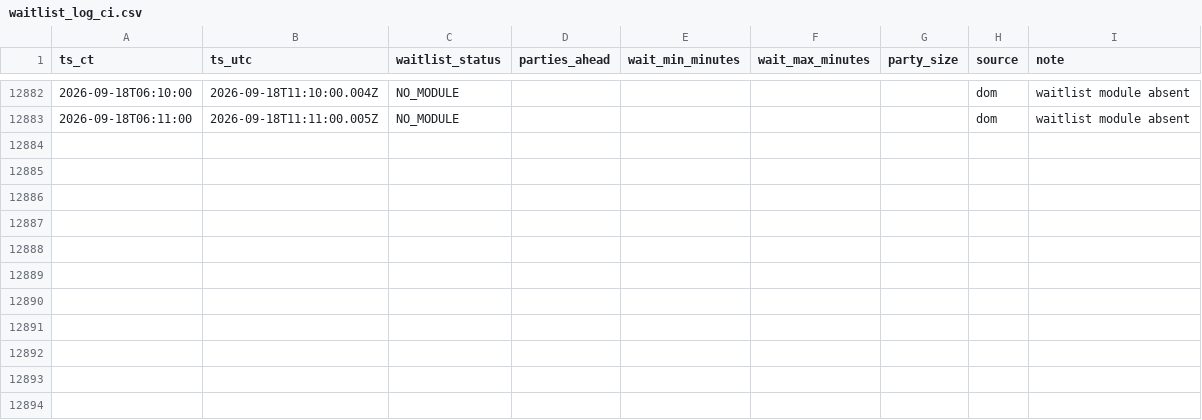
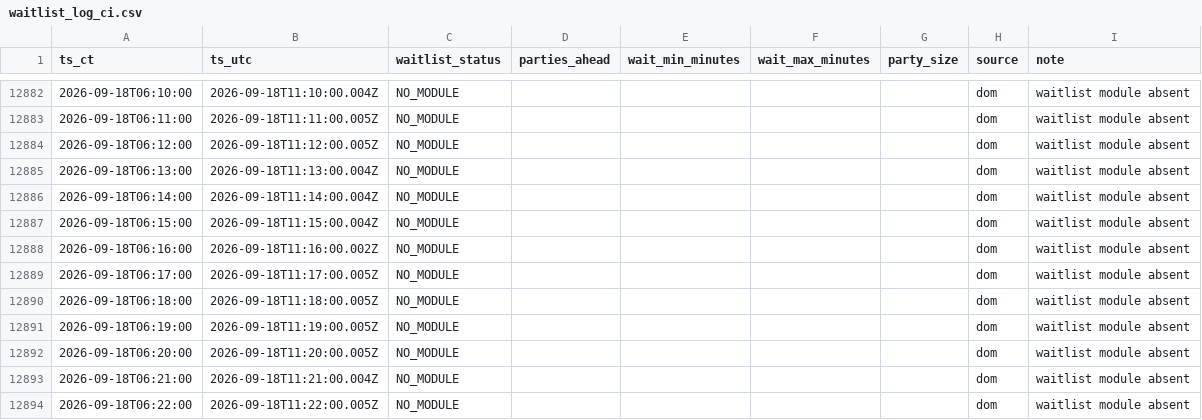
Before and after one commit to bront-s/oph-edina-waitlist, a CSV file: data/waitlist_log_ci.csv, drawn as a sheet; only a part is shown, gaps mark what is left out.

```diff
--- a/data/waitlist_log_ci.csv
+++ b/data/waitlist_log_ci.csv
@@ -12883 +12883,12 @@ ts_ct,ts_utc,waitlist_status,parties_ahead,wait_min_minutes,wait_max_minutes,par
 2026-09-18T06:11:00,2026-09-18T11:11:00.005Z,NO_MODULE,,,,,dom,waitlist module absent
+2026-09-18T06:12:00,2026-09-18T11:12:00.005Z,NO_MODULE,,,,,dom,waitlist module absent
+2026-09-18T06:13:00,2026-09-18T11:13:00.004Z,NO_MODULE,,,,,dom,waitlist module absent
+2026-09-18T06:14:00,2026-09-18T11:14:00.004Z,NO_MODULE,,,,,dom,waitlist module absent
+2026-09-18T06:15:00,2026-09-18T11:15:00.004Z,NO_MODULE,,,,,dom,waitlist module absent
+2026-09-18T06:16:00,2026-09-18T11:16:00.002Z,NO_MODULE,,,,,dom,waitlist module absent
+2026-09-18T06:17:00,2026-09-18T11:17:00.005Z,NO_MODULE,,,,,dom,waitlist module absent
+2026-09-18T06:18:00,2026-09-18T11:18:00.005Z,NO_MODULE,,,,,dom,waitlist module absent
+2026-09-18T06:19:00,2026-09-18T11:19:00.005Z,NO_MODULE,,,,,dom,waitlist module absent
+2026-09-18T06:20:00,2026-09-18T11:20:00.005Z,NO_MODULE,,,,,dom,waitlist module absent
+2026-09-18T06:21:00,2026-09-18T11:21:00.004Z,NO_MODULE,,,,,dom,waitlist module absent
+2026-09-18T06:22:00,2026-09-18T11:22:00.005Z,NO_MODULE,,,,,dom,waitlist module absent
```
